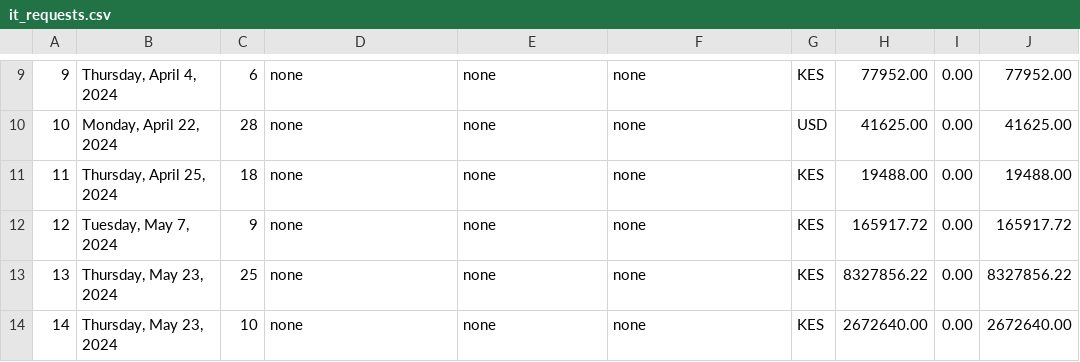
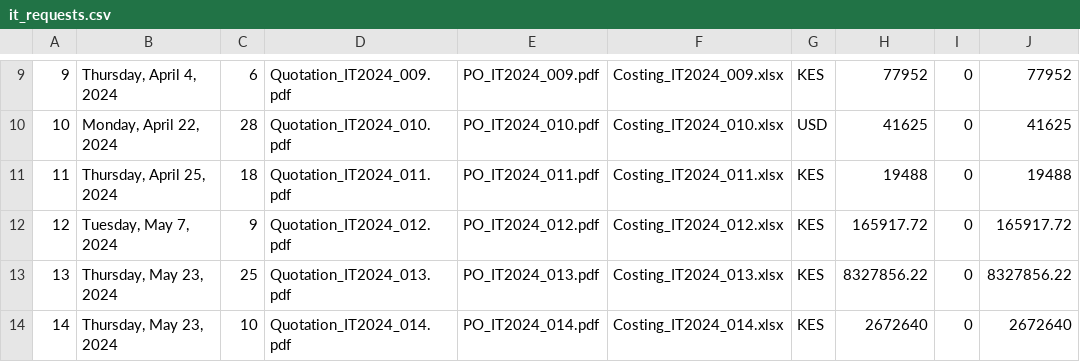
Before and after one commit to belindaopola/symphony, a CSV file: uploads/it_requests.csv, drawn as a sheet; only a part is shown, gaps mark what is left out; the diff covers the shown part only; the diff names each change by its address in the sheet, - before the commit and + after, or states it on an @@ line.

```diff
--- a/uploads/it_requests.csv
+++ b/uploads/it_requests.csv
-D9: none
+D9: Quotation_IT2024_009.pdf
-E9: none
+E9: PO_IT2024_009.pdf
-F9: none
+F9: Costing_IT2024_009.xlsx
-H9: 77952.00
+H9: 77952
-I9:I14: 0.00
+I9:I14: 0
-J9: 77952.00
+J9: 77952
-D10: none
+D10: Quotation_IT2024_010.pdf
-E10: none
+E10: PO_IT2024_010.pdf
-F10: none
+F10: Costing_IT2024_010.xlsx
-H10: 41625.00
+H10: 41625
-J10: 41625.00
+J10: 41625
-D11: none
+D11: Quotation_IT2024_011.pdf
-E11: none
+E11: PO_IT2024_011.pdf
-F11: none
+F11: Costing_IT2024_011.xlsx
-H11: 19488.00
+H11: 19488
-J11: 19488.00
+J11: 19488
-D12: none
+D12: Quotation_IT2024_012.pdf
-E12: none
+E12: PO_IT2024_012.pdf
-F12: none
+F12: Costing_IT2024_012.xlsx
-D13: none
+D13: Quotation_IT2024_013.pdf
-E13: none
+E13: PO_IT2024_013.pdf
-F13: none
+F13: Costing_IT2024_013.xlsx
-D14: none
+D14: Quotation_IT2024_014.pdf
-E14: none
+E14: PO_IT2024_014.pdf
-F14: none
+F14: Costing_IT2024_014.xlsx
-H14: 2672640.00
+H14: 2672640
-J14: 2672640.00
+J14: 2672640
```
Also changed, not shown: 38 edited cells elsewhere in this file, uploads/ts_requests.csv, 6 other files.
